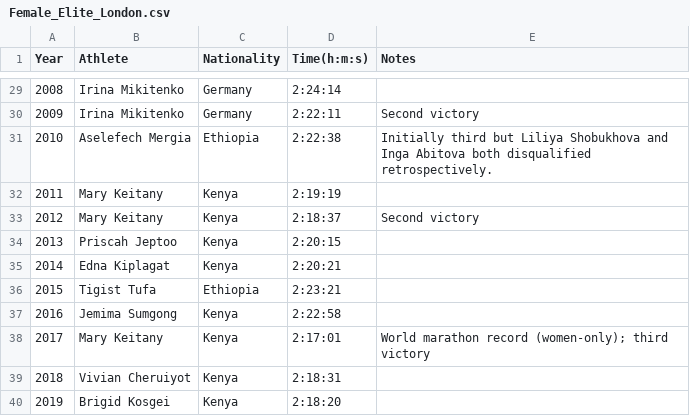
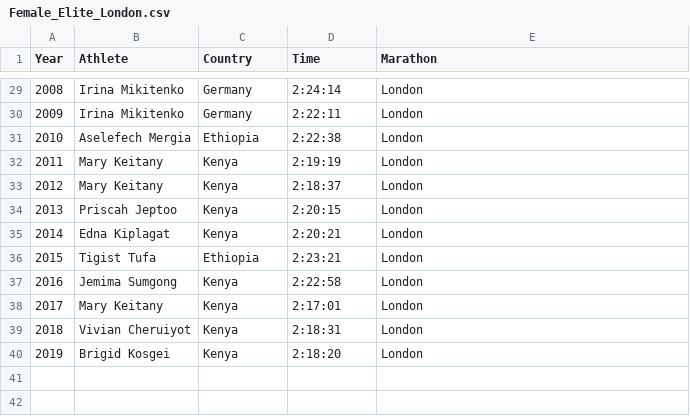
Before and after one commit to nikomccarty/Data_Visuals_Collection, a CSV file: marathon_times/data/Female_Elite_London.csv, drawn as a sheet; only a part is shown, gaps mark what is left out; the diff covers the shown part only.

```diff
--- a/marathon_times/data/Female_Elite_London.csv
+++ b/marathon_times/data/Female_Elite_London.csv
@@ -1 +1 @@
-Year,Athlete,Nationality,Time(h:m:s),Notes
+Year,Athlete,Country,Time,Marathon
@@ -29,12 +29,12 @@ Year,Athlete,Nationality,Time(h:m:s),Notes
-2008,Irina Mikitenko,Germany,2:24:14,
-2009,Irina Mikitenko,Germany,2:22:11,Second victory
-2010,Aselefech Mergia,Ethiopia,2:22:38,Initially third but Liliya Shobukhova and Inga Abitova both disqualified retrospectively.
-2011,Mary Keitany,Kenya,2:19:19,
-2012,Mary Keitany,Kenya,2:18:37,Second victory
-2013,Priscah Jeptoo,Kenya,2:20:15,
-2014,Edna Kiplagat,Kenya,2:20:21,
-2015,Tigist Tufa,Ethiopia,2:23:21,
-2016,Jemima Sumgong,Kenya,2:22:58,
-2017,Mary Keitany,Kenya,2:17:01,World marathon record (women-only); third victory
-2018,Vivian Cheruiyot,Kenya,2:18:31,
-2019,Brigid Kosgei,Kenya,2:18:20,
+2008,Irina Mikitenko,Germany,2:24:14,London
+2009,Irina Mikitenko,Germany,2:22:11,London
+2010,Aselefech Mergia,Ethiopia,2:22:38,London
+2011,Mary Keitany,Kenya,2:19:19,London
+2012,Mary Keitany,Kenya,2:18:37,London
+2013,Priscah Jeptoo,Kenya,2:20:15,London
+2014,Edna Kiplagat,Kenya,2:20:21,London
+2015,Tigist Tufa,Ethiopia,2:23:21,London
+2016,Jemima Sumgong,Kenya,2:22:58,London
+2017,Mary Keitany,Kenya,2:17:01,London
+2018,Vivian Cheruiyot,Kenya,2:18:31,London
+2019,Brigid Kosgei,Kenya,2:18:20,London
```
Also changed, not shown: 27 edited cells elsewhere in this file, marathon_times/data/Female_Elite_Berlin.csv, marathon_times/data/Female_Elite_Boston.csv, 11 other files.
